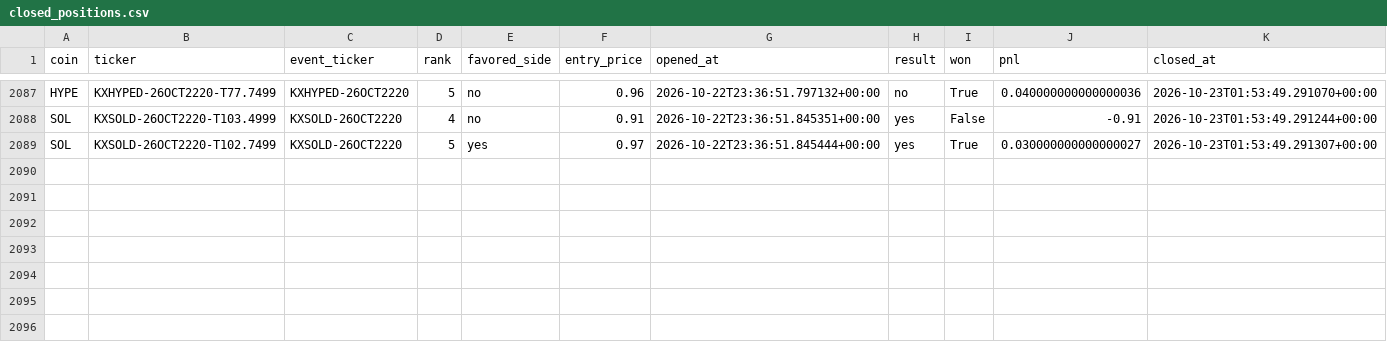
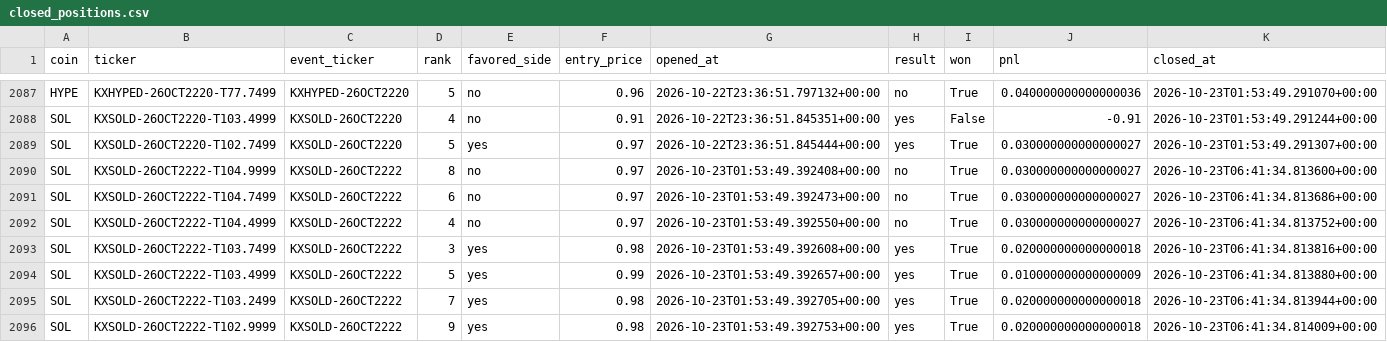
Before and after one commit to Prinxe-crypto/multicoin-midrank-bot, a CSV file: closed_positions.csv, drawn as a sheet; only a part is shown, gaps mark what is left out.

```diff
--- a/closed_positions.csv
+++ b/closed_positions.csv
@@ -2089 +2089,8 @@ SOL,KXSOLD-26OCT2220-T103.4999,KXSOLD-26OCT2220,4,no,0.91,2026-10-22T23:36:51.84
 SOL,KXSOLD-26OCT2220-T102.7499,KXSOLD-26OCT2220,5,yes,0.97,2026-10-22T23:36:51.845444+00:00,yes,True,0.030000000000000027,2026-10-23T01:53:49.291307+00:00
+SOL,KXSOLD-26OCT2222-T104.9999,KXSOLD-26OCT2222,8,no,0.97,2026-10-23T01:53:49.392408+00:00,no,True,0.030000000000000027,2026-10-23T06:41:34.813600+00:00
+SOL,KXSOLD-26OCT2222-T104.7499,KXSOLD-26OCT2222,6,no,0.97,2026-10-23T01:53:49.392473+00:00,no,True,0.030000000000000027,2026-10-23T06:41:34.813686+00:00
+SOL,KXSOLD-26OCT2222-T104.4999,KXSOLD-26OCT2222,4,no,0.97,2026-10-23T01:53:49.392550+00:00,no,True,0.030000000000000027,2026-10-23T06:41:34.813752+00:00
+SOL,KXSOLD-26OCT2222-T103.7499,KXSOLD-26OCT2222,3,yes,0.98,2026-10-23T01:53:49.392608+00:00,yes,True,0.020000000000000018,2026-10-23T06:41:34.813816+00:00
+SOL,KXSOLD-26OCT2222-T103.4999,KXSOLD-26OCT2222,5,yes,0.99,2026-10-23T01:53:49.392657+00:00,yes,True,0.010000000000000009,2026-10-23T06:41:34.813880+00:00
+SOL,KXSOLD-26OCT2222-T103.2499,KXSOLD-26OCT2222,7,yes,0.98,2026-10-23T01:53:49.392705+00:00,yes,True,0.020000000000000018,2026-10-23T06:41:34.813944+00:00
+SOL,KXSOLD-26OCT2222-T102.9999,KXSOLD-26OCT2222,9,yes,0.98,2026-10-23T01:53:49.392753+00:00,yes,True,0.020000000000000018,2026-10-23T06:41:34.814009+00:00
```
Also changed, not shown: open_positions.csv.
